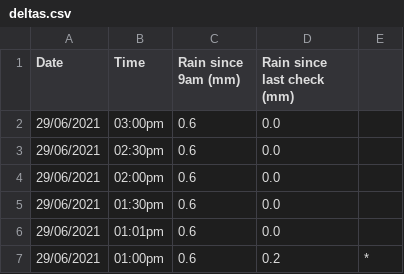
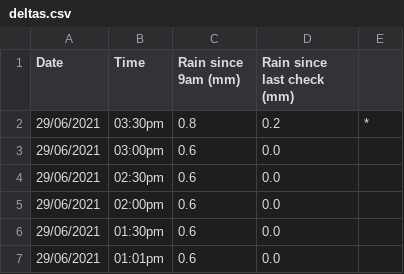
Before and after one commit to chester-burns/BOM_python, a CSV file: csv_files/deltas.csv, drawn as a sheet; only a part is shown; the shorter side is filled out with more unchanged rows.

```diff
--- a/csv_files/deltas.csv
+++ b/csv_files/deltas.csv
@@ -1,2 +1,3 @@
 Date,Time,Rain since 9am (mm),Rain since last check (mm),
+29/06/2021,03:30pm,0.8,0.2,*
 29/06/2021,03:00pm,0.6,0.0,
```
Also changed, not shown: csv_files/data.csv, csv_files/formatted_data.csv, 4 other files.
